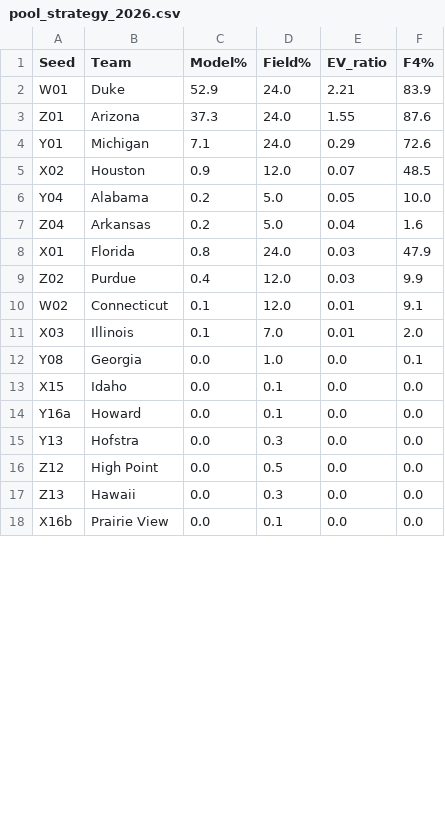
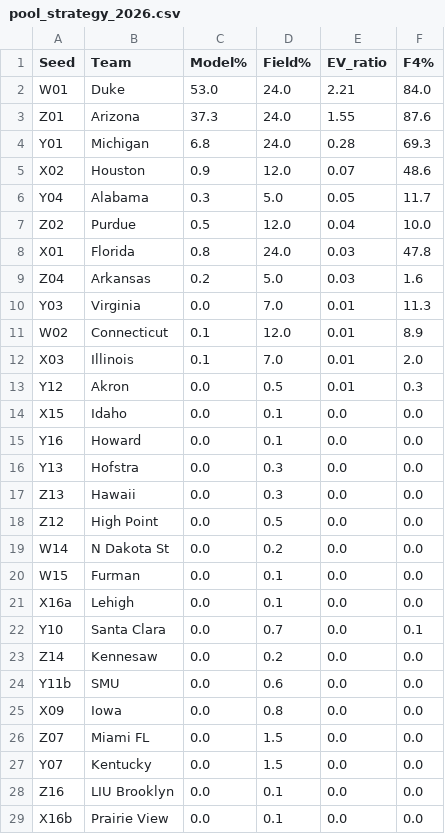
Before and after one commit to brendonmrhodes/mm-bracket-2026, a CSV file: outputs/pool_strategy_2026.csv, drawn as a sheet; only a part is shown; the diff covers the shown part only.

```diff
--- a/outputs/pool_strategy_2026.csv
+++ b/outputs/pool_strategy_2026.csv
@@ -1,18 +1,29 @@
 Seed,Team,Model%,Field%,EV_ratio,F4%
-W01,Duke,52.9,24.0,2.21,83.9
+W01,Duke,53.0,24.0,2.21,84.0
 Z01,Arizona,37.3,24.0,1.55,87.6
-Y01,Michigan,7.1,24.0,0.29,72.6
-X02,Houston,0.9,12.0,0.07,48.5
-Y04,Alabama,0.2,5.0,0.05,10.0
-Z04,Arkansas,0.2,5.0,0.04,1.6
-X01,Florida,0.8,24.0,0.03,47.9
-Z02,Purdue,0.4,12.0,0.03,9.9
-W02,Connecticut,0.1,12.0,0.01,9.1
+Y01,Michigan,6.8,24.0,0.28,69.3
+X02,Houston,0.9,12.0,0.07,48.6
+Y04,Alabama,0.3,5.0,0.05,11.7
+Z02,Purdue,0.5,12.0,0.04,10.0
+X01,Florida,0.8,24.0,0.03,47.8
+Z04,Arkansas,0.2,5.0,0.03,1.6
+Y03,Virginia,0.0,7.0,0.01,11.3
+W02,Connecticut,0.1,12.0,0.01,8.9
 X03,Illinois,0.1,7.0,0.01,2.0
-Y08,Georgia,0.0,1.0,0.0,0.1
+Y12,Akron,0.0,0.5,0.01,0.3
 X15,Idaho,0.0,0.1,0.0,0.0
-Y16a,Howard,0.0,0.1,0.0,0.0
+Y16,Howard,0.0,0.1,0.0,0.0
 Y13,Hofstra,0.0,0.3,0.0,0.0
+Z13,Hawaii,0.0,0.3,0.0,0.0
 Z12,High Point,0.0,0.5,0.0,0.0
-Z13,Hawaii,0.0,0.3,0.0,0.0
+W14,N Dakota St,0.0,0.2,0.0,0.0
+W15,Furman,0.0,0.1,0.0,0.0
+X16a,Lehigh,0.0,0.1,0.0,0.0
+Y10,Santa Clara,0.0,0.7,0.0,0.1
+Z14,Kennesaw,0.0,0.2,0.0,0.0
+Y11b,SMU,0.0,0.6,0.0,0.0
+X09,Iowa,0.0,0.8,0.0,0.0
+Z07,Miami FL,0.0,1.5,0.0,0.0
+Y07,Kentucky,0.0,1.5,0.0,0.0
+Z16,LIU Brooklyn,0.0,0.1,0.0,0.0
 X16b,Prairie View,0.0,0.1,0.0,0.0
```
Also changed, not shown: 4 added rows, 9 removed rows, 12 moved rows and 8 edited cells elsewhere in this file, outputs/round_probs_2026.csv, outputs/submission_2026.csv.
